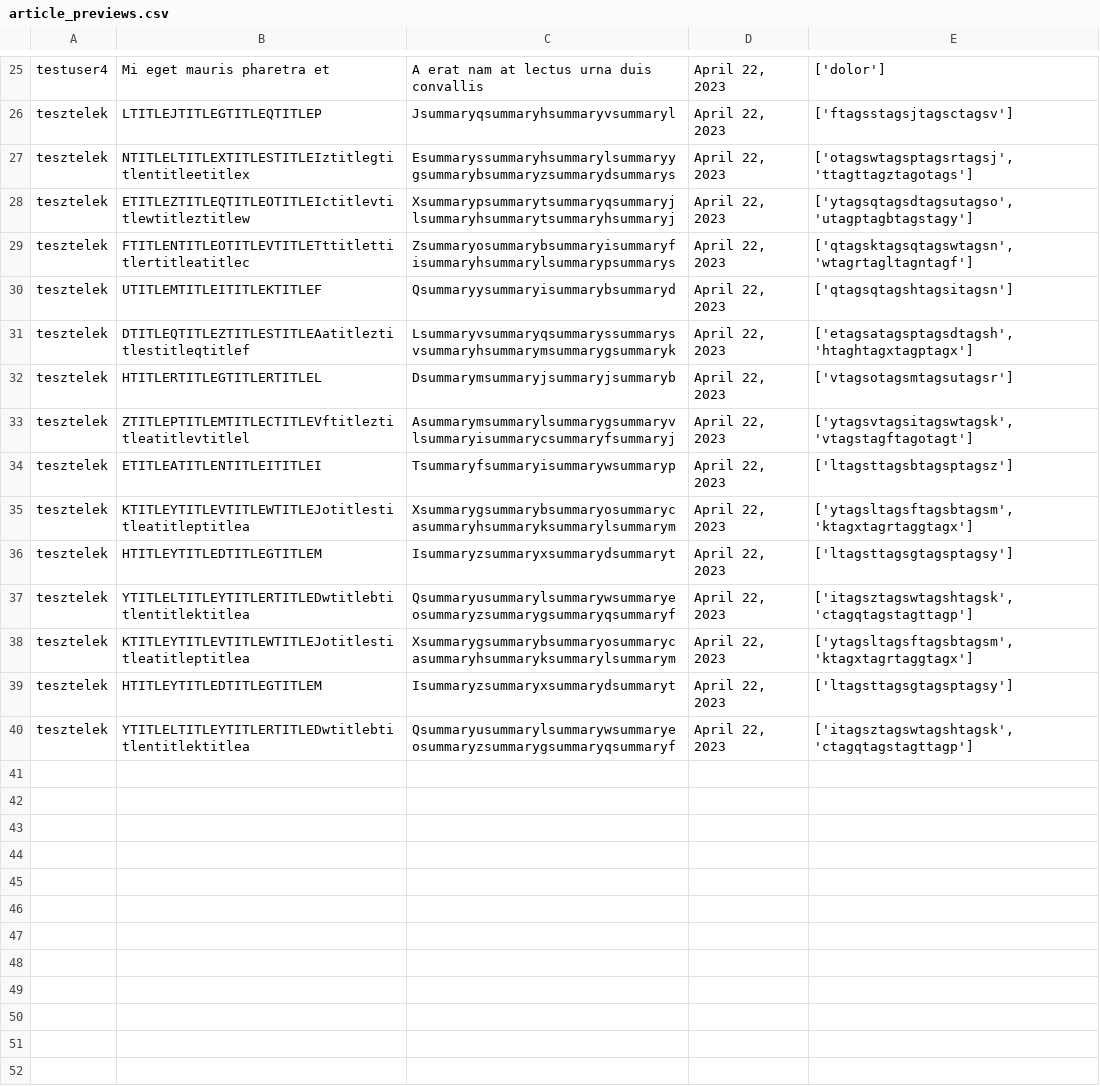
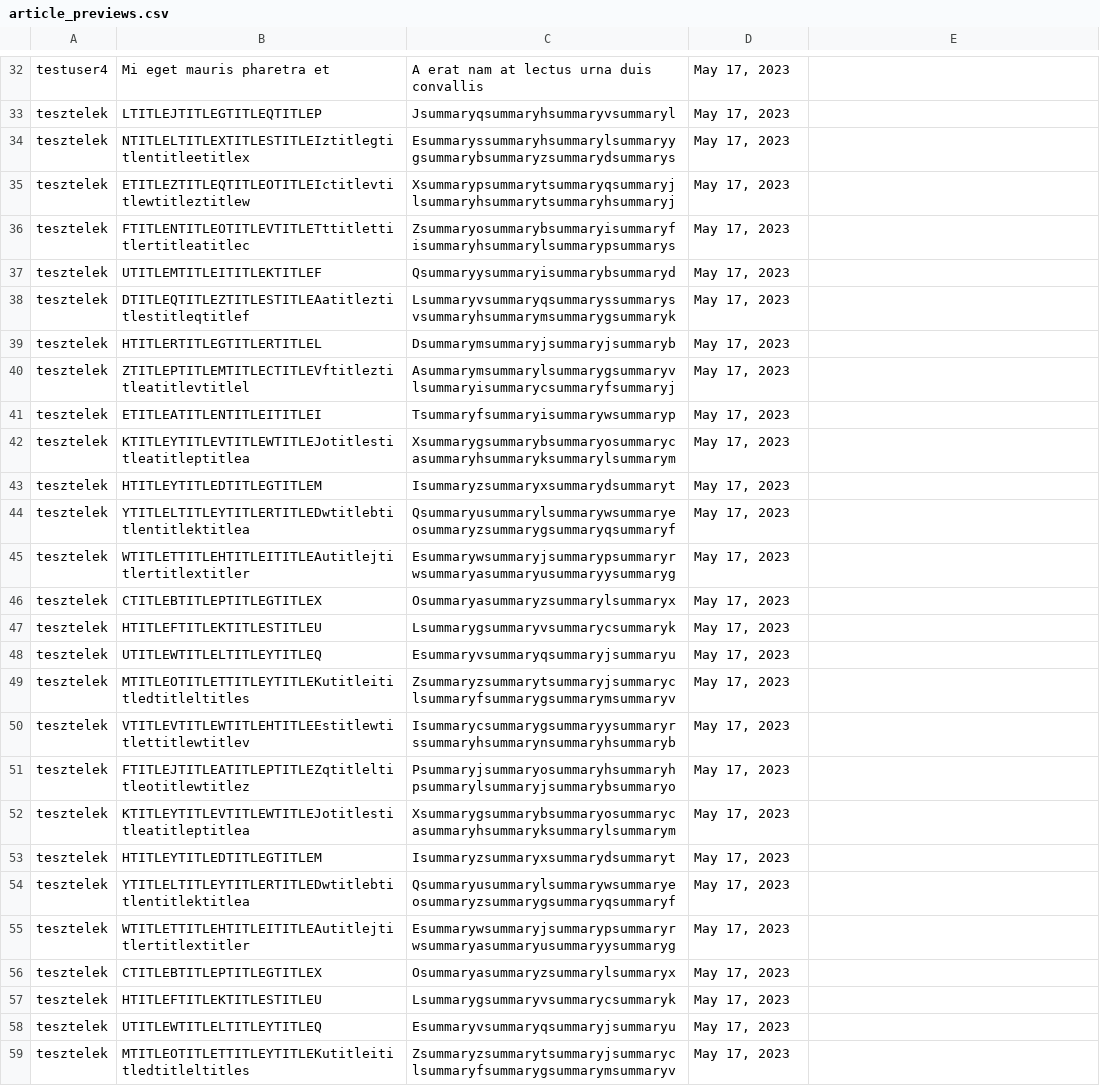
Before and after one commit to kissanya/conduit, a CSV file: TC/conduit/article_previews.csv, drawn as a sheet; only a part is shown, gaps mark what is left out; addresses are those after the commit; the diff covers the shown part only; the diff names each change by its address in the sheet, - before the commit and + after, or states it on an @@ line.

```diff
--- a/TC/conduit/article_previews.csv
+++ b/TC/conduit/article_previews.csv
-D32:D44: April 22, 2023
+D32:D44: May 17, 2023
-E32: ['dolor']
+E32: (empty)
-E33: ['ftagsstagsjtagsctagsv']
+E33: (empty)
-E34: ['otagswtagsptagsrtagsj', 'ttagttagztagotags']
+E34: (empty)
-E35: ['ytagsqtagsdtagsutagso', 'utagptagbtagstagy']
+E35: (empty)
-E36: ['qtagsktagsqtagswtagsn', 'wtagrtagltagntagf']
+E36: (empty)
-E37: ['qtagsqtagshtagsitagsn']
+E37: (empty)
-E38: ['etagsatagsptagsdtagsh', 'htaghtagxtagptagx']
+E38: (empty)
-E39: ['vtagsotagsmtagsutagsr']
+E39: (empty)
-E40: ['ytagsvtagsitagswtagsk', 'vtagstagftagotagt']
+E40: (empty)
-E41: ['ltagsttagsbtagsptagsz']
+E41: (empty)
-E42: ['ytagsltagsftagsbtagsm', 'ktagxtagrtaggtagx']
+E42: (empty)
-E43: ['ltagsttagsgtagsptagsy']
+E43: (empty)
-E44: ['itagsztagswtagshtagsk', 'ctagqtagstagttagp']
+E44: (empty)
+row 45: tesztelek | WTITLETTITLEHTITLEITITLEAutitlejtitlertitlextitler | Esummarywsummaryjsummarypsummaryrwsummaryasummaryusummaryysummaryg | May 17, 2023
+row 46: tesztelek | CTITLEBTITLEPTITLEGTITLEX | Osummaryasummaryzsummarylsummaryx | May 17, 2023
+row 47: tesztelek | HTITLEFTITLEKTITLESTITLEU | Lsummarygsummaryvsummarycsummaryk | May 17, 2023
+row 48: tesztelek | UTITLEWTITLELTITLEYTITLEQ | Esummaryvsummaryqsummaryjsummaryu | May 17, 2023
+row 49: tesztelek | MTITLEOTITLETTITLEYTITLEKutitleititledtitleltitles | Zsummaryzsummarytsummaryjsummaryclsummaryfsummarygsummarymsummaryv | May 17, 2023
+row 50: tesztelek | VTITLEVTITLEWTITLEHTITLEEstitlewtitlettitlewtitlev | Isummarycsummarygsummaryysummaryrssummaryhsummarynsummaryhsummaryb | May 17, 2023
+row 51: tesztelek | FTITLEJTITLEATITLEPTITLEZqtitleltitleotitlewtitlez | Psummaryjsummaryosummaryhsummaryhpsummarylsummaryjsummarybsummaryo | May 17, 2023
-D52:D54: April 22, 2023
+D52:D54: May 17, 2023
-E52: ['ytagsltagsftagsbtagsm', 'ktagxtagrtaggtagx']
+E52: (empty)
-E53: ['ltagsttagsgtagsptagsy']
+E53: (empty)
-E54: ['itagsztagswtagshtagsk', 'ctagqtagstagttagp']
+E54: (empty)
+row 55: tesztelek | WTITLETTITLEHTITLEITITLEAutitlejtitlertitlextitler | Esummarywsummaryjsummarypsummaryrwsummaryasummaryusummaryysummaryg | May 17, 2023
+row 56: tesztelek | CTITLEBTITLEPTITLEGTITLEX | Osummaryasummaryzsummarylsummaryx | May 17, 2023
+row 57: tesztelek | HTITLEFTITLEKTITLESTITLEU | Lsummarygsummaryvsummarycsummaryk | May 17, 2023
+row 58: tesztelek | UTITLEWTITLELTITLEYTITLEQ | Esummaryvsummaryqsummaryjsummaryu | May 17, 2023
+row 59: tesztelek | MTITLEOTITLETTITLEYTITLEKutitleititledtitleltitles | Zsummaryzsummarytsummaryjsummaryclsummaryfsummarygsummarymsummaryv | May 17, 2023
```
Also changed, not shown: 9 added rows and 46 edited cells elsewhere in this file, 3 other files.
